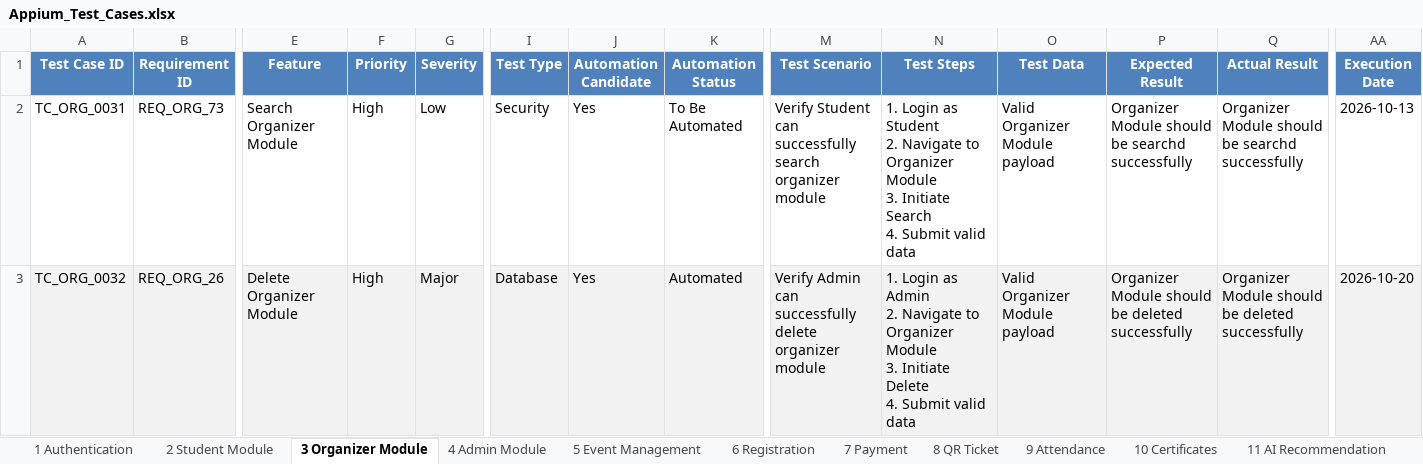
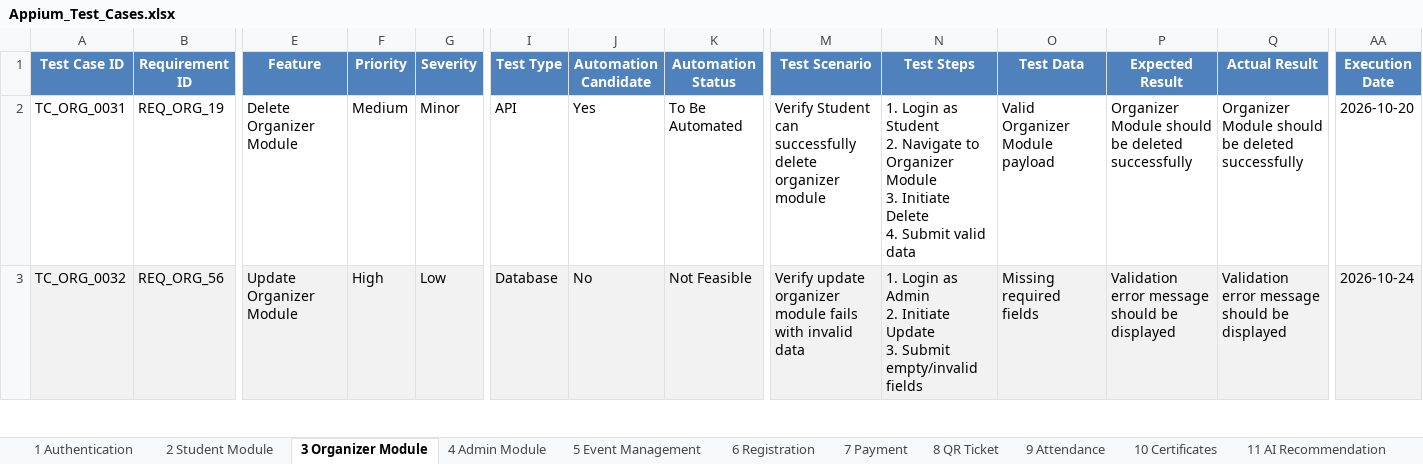
Before and after one commit to bhara1h/EventMate1, an Excel workbook: appium-tests/Appium_Test_Cases.xlsx, sheet 3 Organizer Module, drawn as a sheet; only a part is shown, gaps mark what is left out; values as stored, in another font and other column widths than the file's, no borders; conditional formats not drawn; ↵ is a line break in a cell; the diff covers the shown part only; the diff names each change by its address in the sheet, - before the commit and + after, or states it on an @@ line.

```diff
--- a/appium-tests/Appium_Test_Cases.xlsx (sheet 3 Organizer Module)
+++ b/appium-tests/Appium_Test_Cases.xlsx (sheet 3 Organizer Module)
-B2 (Requirement ID): REQ_ORG_73
+B2 (Requirement ID): REQ_ORG_19
-E2 (Feature): Search Organizer Module
+E2 (Feature): Delete Organizer Module
-F2 (Priority): High
+F2 (Priority): Medium
-G2 (Severity): Low
+G2 (Severity): Minor
-I2 (Test Type): Security
+I2 (Test Type): API
-M2 (Test Scenario): …can successfully search organizer module
+M2 (Test Scenario): …can successfully delete organizer module
-N2 (Test Steps): …3. Initiate Search ↵ 4. Submit…
+N2 (Test Steps): …3. Initiate Delete ↵ 4. Submit…
-P2 (Expected Result): …should be searchd successfully
+P2 (Expected Result): …should be deleted successfully
-Q2 (Actual Result): …should be searchd successfully
+Q2 (Actual Result): …should be deleted successfully
-AA2 (Execution Date): 2026-10-13
+AA2 (Execution Date): 2026-10-20
-B3 (Requirement ID): REQ_ORG_26
+B3 (Requirement ID): REQ_ORG_56
-E3 (Feature): Delete Organizer Module
+E3 (Feature): Update Organizer Module
-G3 (Severity): Major
+G3 (Severity): Low
-J3 (Automation Candidate): Yes
+J3 (Automation Candidate): No
-K3 (Automation Status): Automated
+K3 (Automation Status): Not Feasible
-M3 (Test Scenario): Verify Admin can successfully delete organizer module
+M3 (Test Scenario): Verify update organizer module fails with invalid data
-N3 (Test Steps): …Admin ↵ 2. Navigate to Organizer Module ↵ 3. Initiate Delete ↵ 4. Submit valid data
+N3 (Test Steps): …Admin ↵ 2. Initiate Update ↵ 3. Submit empty/invalid fields
-O3 (Test Data): Valid Organizer Module payload
+O3 (Test Data): Missing required fields
-P3 (Expected Result): Organizer Module should be deleted successfully
+P3 (Expected Result): Validation error message should be displayed
-Q3 (Actual Result): Organizer Module should be deleted successfully
+Q3 (Actual Result): Validation error message should be displayed
-AA3 (Execution Date): 2026-10-20
+AA3 (Execution Date): 2026-10-24
```
Also changed, not shown: 177 edited cells elsewhere in this sheet, sheet 2 Student Module, sheet 11 AI Recommendation, sheet 23 Mobile Testing, sheet 8 QR Ticket, sheet 9 Attendance, sheet 10 Certificates, 20 more sheets, appium-tests/Appium_Test_Summary.xlsx, selenium-tests/Selenium_Test_Cases.xlsx, 1 other file.
